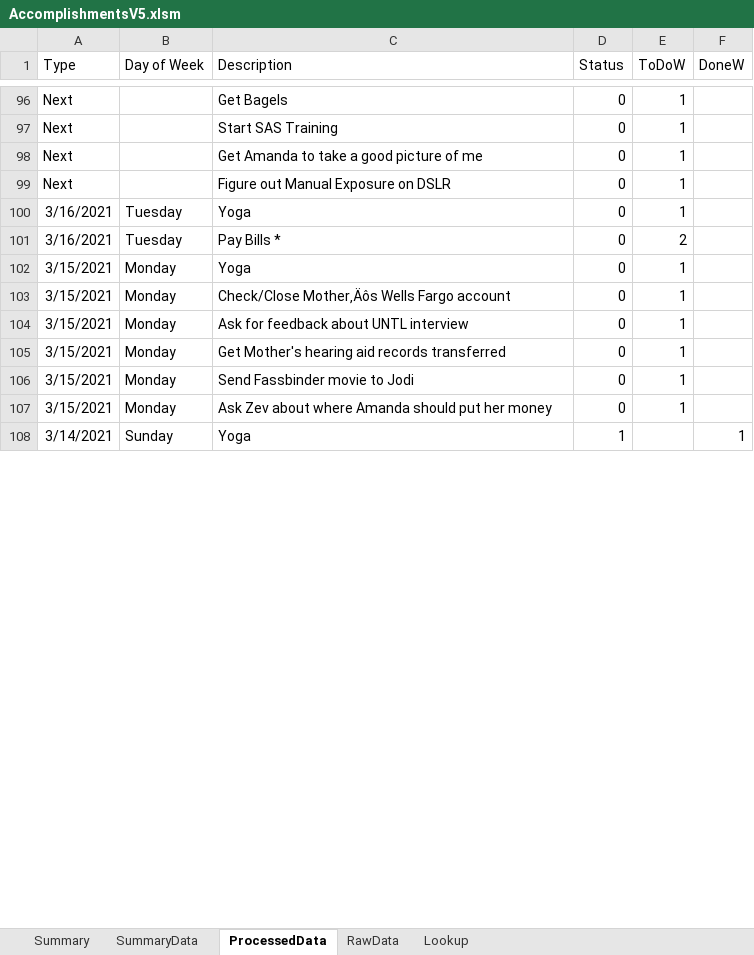
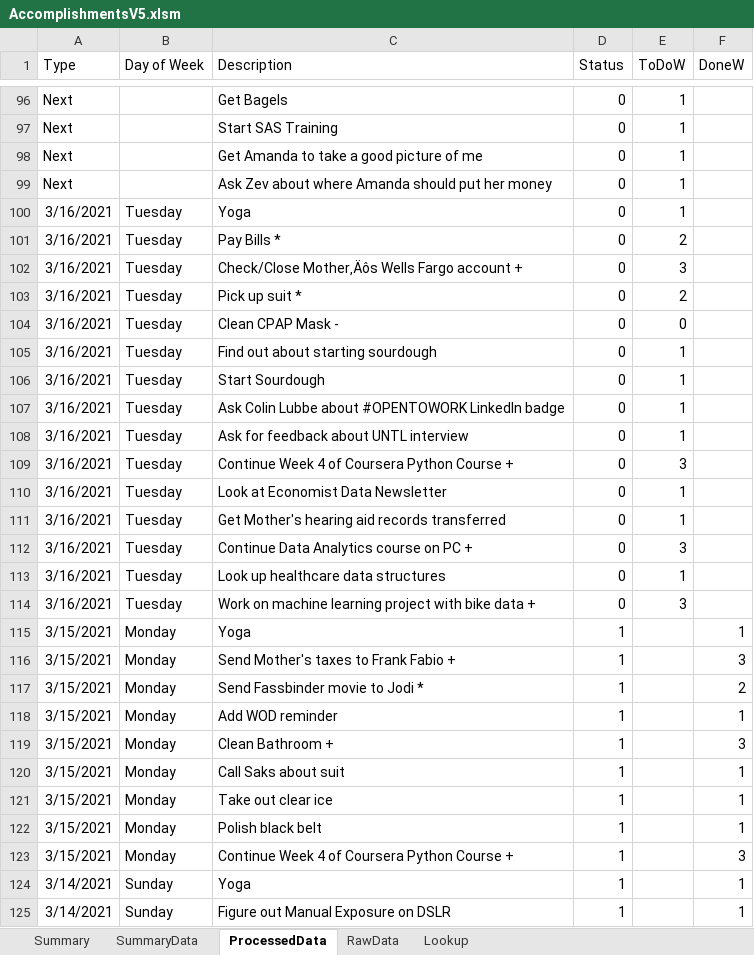
Before and after one commit to vflopez77/Accomplishments, an Excel workbook: AccomplishmentsV5.xlsm, sheet ProcessedData, drawn as a sheet; only a part is shown, gaps mark what is left out; values as stored, in another font and other column widths than the file's, no borders; addresses are those after the commit; the diff covers the shown part only; the diff names each change by its address in the sheet, - before the commit and + after, or states it on an @@ line.

Commit message:
Update Accomplishments

```diff
--- a/AccomplishmentsV5.xlsm (sheet ProcessedData)
+++ b/AccomplishmentsV5.xlsm (sheet ProcessedData)
-C99 (Description): Figure out Manual Exposure on DSLR
+C99 (Description): Ask Zev about where Amanda should put her money
+row 102: 3/16/2021 | Tuesday | Check/Close Mother‚Äôs Wells Fargo account + | 0 | 3
+row 103: 3/16/2021 | Tuesday | Pick up suit * | 0 | 2
+row 104: 3/16/2021 | Tuesday | Clean CPAP Mask - | 0 | 0
+row 105: 3/16/2021 | Tuesday | Find out about starting sourdough | 0 | 1
-A106:A108 (Type): 3/15/2021
+A106:A108 (Type): 3/16/2021
-B106:B108 (Day of Week): Monday
+B106:B108 (Day of Week): Tuesday
-C106 (Description): Yoga
+C106 (Description): Start Sourdough
-C107 (Description): Check/Close Mother‚Äôs Wells Fargo account
+C107 (Description): Ask Colin Lubbe about #OPENTOWORK LinkedIn badge
+row 109: 3/16/2021 | Tuesday | Continue Week 4 of Coursera Python Course + | 0 | 3
+row 110: 3/16/2021 | Tuesday | Look at Economist Data Newsletter | 0 | 1
-A111 (Type): 3/15/2021
+A111 (Type): 3/16/2021
-B111 (Day of Week): Monday
+B111 (Day of Week): Tuesday
+row 112: 3/16/2021 | Tuesday | Continue Data Analytics course on PC + | 0 | 3
+row 113: 3/16/2021 | Tuesday | Look up healthcare data structures | 0 | 1
+row 114: 3/16/2021 | Tuesday | Work on machine learning project with bike data + | 0 | 3
+row 115: 3/15/2021 | Monday | Yoga | 1 |  | 1
+row 116: 3/15/2021 | Monday | Send Mother's taxes to Frank Fabio + | 1 |  | 3
-C117 (Description): Send Fassbinder movie to Jodi
+C117 (Description): Send Fassbinder movie to Jodi *
-D117 (Status): 0
+D117 (Status): 1
-E117 (ToDoW): 1
+E117 (ToDoW): (empty)
-F117 (DoneW): (empty)
+F117 (DoneW): 2
+row 118: 3/15/2021 | Monday | Add WOD reminder | 1 |  | 1
+row 119: 3/15/2021 | Monday | Clean Bathroom + | 1 |  | 3
+row 120: 3/15/2021 | Monday | Call Saks about suit | 1 |  | 1
+row 121: 3/15/2021 | Monday | Take out clear ice | 1 |  | 1
+row 122: 3/15/2021 | Monday | Polish black belt | 1 |  | 1
-C123 (Description): Ask Zev about where Amanda should put her money
+C123 (Description): Continue Week 4 of Coursera Python Course +
-D123 (Status): 0
+D123 (Status): 1
-E123 (ToDoW): 1
+E123 (ToDoW): (empty)
-F123 (DoneW): (empty)
+F123 (DoneW): 3
+row 125: 3/14/2021 | Sunday | Figure out Manual Exposure on DSLR | 1 |  | 1
```
Also changed, not shown: 5 added rows, 6 removed rows and 16 edited cells elsewhere in this sheet, sheet RawData, sheet Summary, sheet SummaryData, formulas that keep their value, charts or pictures, 2 other files.
